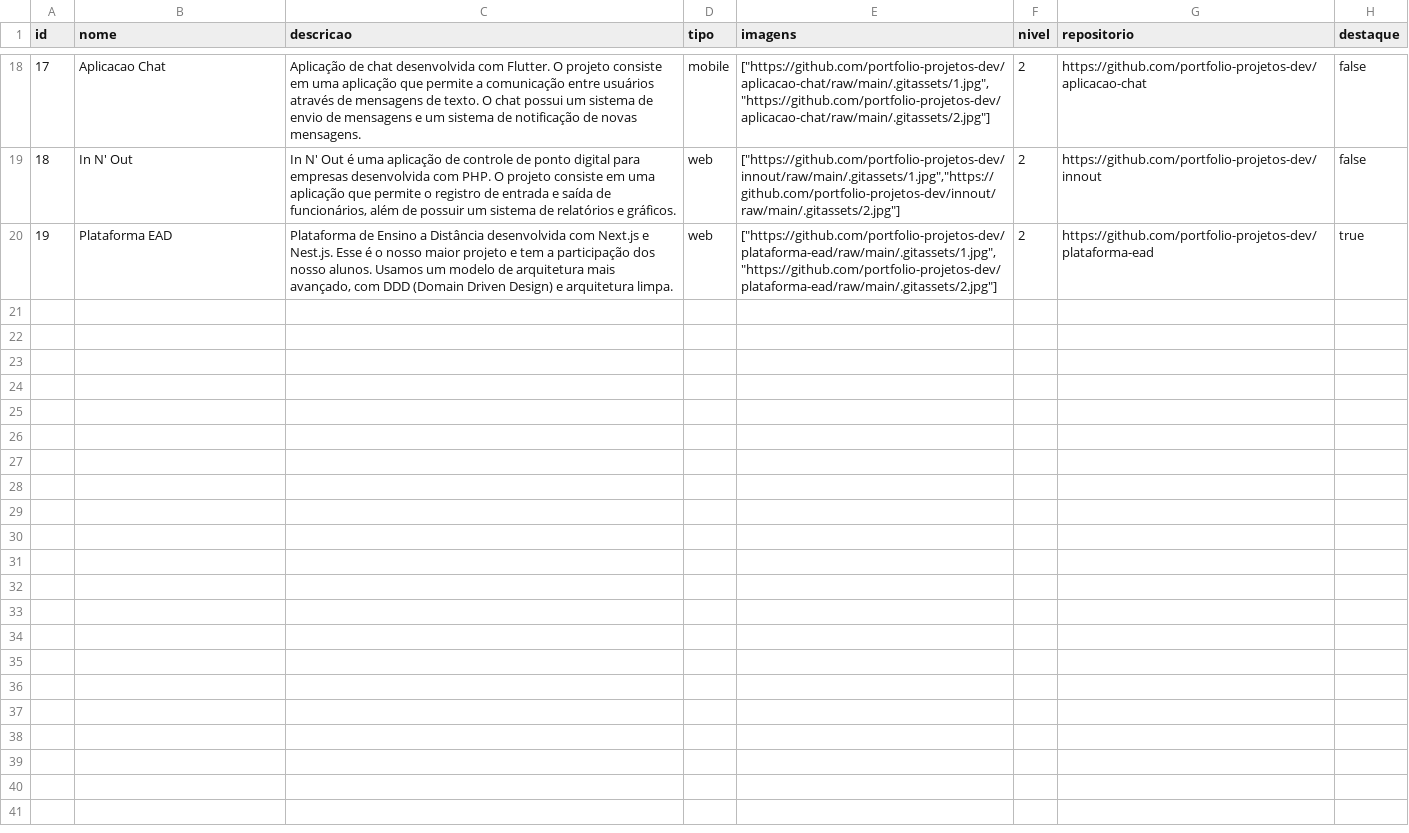
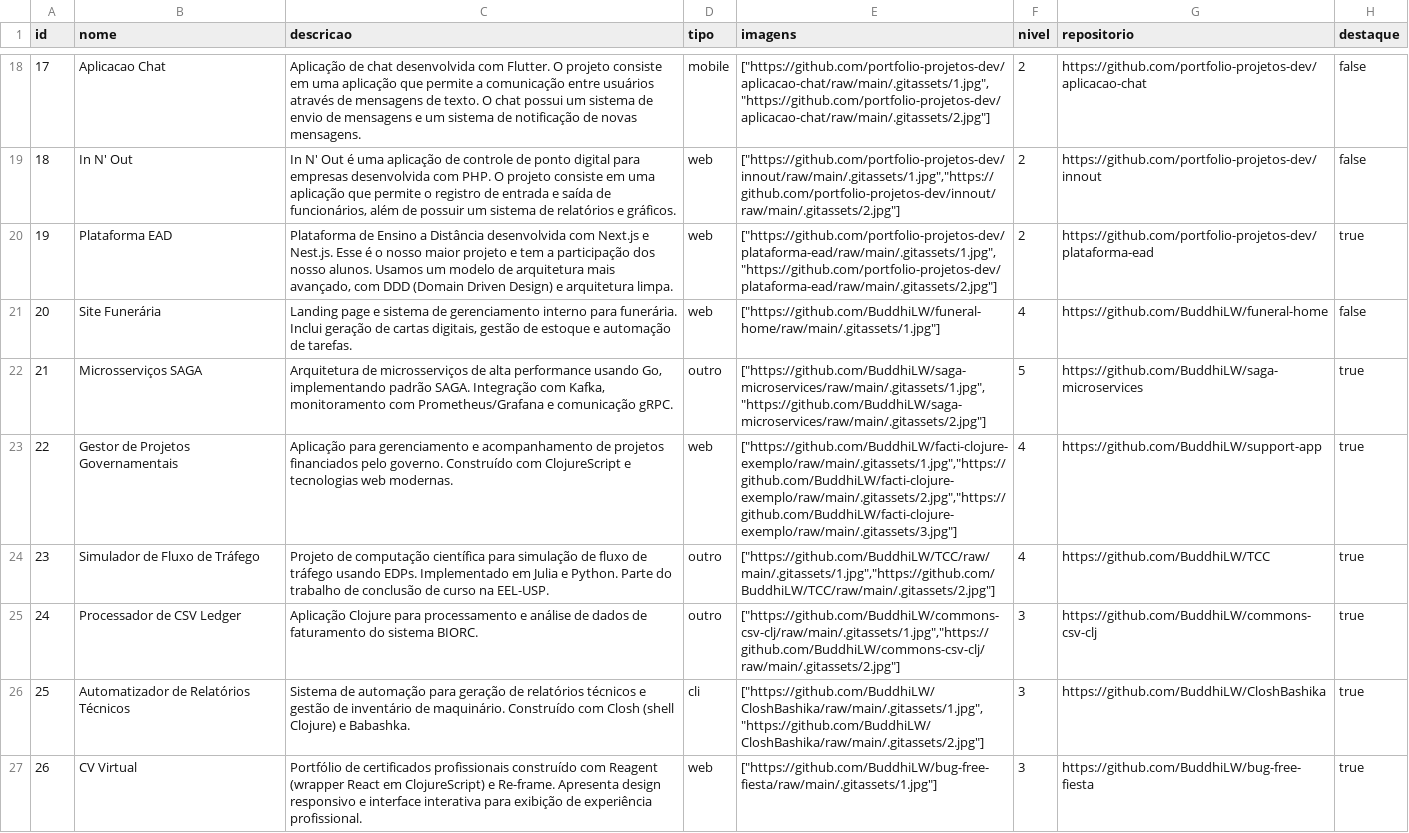
Before and after one commit to BuddhiLW/portifolio-backend, a CSV file: prisma/data/projetos.csv, drawn as a sheet; only a part is shown, gaps mark what is left out; the diff names each change by its address in the sheet, - before the commit and + after, or states it on an @@ line.

```diff
--- a/prisma/data/projetos.csv
+++ b/prisma/data/projetos.csv
+row 21: 20 | Site Funerária | Landing page e sistema de gerenciamento interno para funerária. Inclui geração de cartas digitais, gestão de estoque e automação de tarefas. | web | ["https://github.com/BuddhiLW/funeral-home/raw/main/.gitassets/1.jpg"] | 4 | https://github.com/BuddhiLW/funeral-home | false
+row 22: 21 | Microsserviços SAGA | Arquitetura de microsserviços de alta performance usando Go, implementando padrão SAGA. Integração com Kafka, monitoramento com Prometheus/Grafana e comunicação gRPC. | outro | ["https://github.com/BuddhiLW/saga-microservices/raw/main/.gitassets/1.jpg","https://github.com/BuddhiLW/saga-microservices/raw/main/.gitassets/2.jpg"] | 5 | https://github.com/BuddhiLW/saga-microservices | true
+row 23: 22 | Gestor de Projetos Governamentais | Aplicação para gerenciamento e acompanhamento de projetos financiados pelo governo. Construído com ClojureScript e tecnologias web modernas. | web | ["https://github.com/BuddhiLW/facti-clojure-exemplo/raw/main/.gitassets/1.jpg","https://github.com/BuddhiLW/facti-clojure-exemplo/raw/main/.gitassets/2.jpg","https://github.com/BuddhiLW/facti-clojure-exemplo/raw/main/.gitassets/3.jpg"] | 4 | https://github.com/BuddhiLW/support-app | true
+row 24: 23 | Simulador de Fluxo de Tráfego | Projeto de computação científica para simulação de fluxo de tráfego usando EDPs. Implementado em Julia e Python. Parte do trabalho de conclusão de curso na EEL-USP. | outro | ["https://github.com/BuddhiLW/TCC/raw/main/.gitassets/1.jpg","https://github.com/BuddhiLW/TCC/raw/main/.gitassets/2.jpg"] | 4 | https://github.com/BuddhiLW/TCC | true
+row 25: 24 | Processador de CSV Ledger | Aplicação Clojure para processamento e análise de dados de faturamento do sistema BIORC. | outro | ["https://github.com/BuddhiLW/commons-csv-clj/raw/main/.gitassets/1.jpg","https://github.com/BuddhiLW/commons-csv-clj/raw/main/.gitassets/2.jpg"] | 3 | https://github.com/BuddhiLW/commons-csv-clj | true
+row 26: 25 | Automatizador de Relatórios Técnicos | Sistema de automação para geração de relatórios técnicos e gestão de inventário de maquinário. Construído com Closh (shell Clojure) e Babashka. | cli | ["https://github.com/BuddhiLW/CloshBashika/raw/main/.gitassets/1.jpg","https://github.com/BuddhiLW/CloshBashika/raw/main/.gitassets/2.jpg"] | 3 | https://github.com/BuddhiLW/CloshBashika | true
+row 27: 26 | CV Virtual | Portfólio de certificados profissionais construído com Reagent (wrapper React em ClojureScript) e Re-frame. Apresenta design responsivo e interface interativa para exibição de experiência profissional. | web | ["https://github.com/BuddhiLW/bug-free-fiesta/raw/main/.gitassets/1.jpg"] | 3 | https://github.com/BuddhiLW/bug-free-fiesta | true
```
Also changed, not shown: prisma/data/projetos.en.csv, prisma/data/tecnologias.csv, 14 other files.
